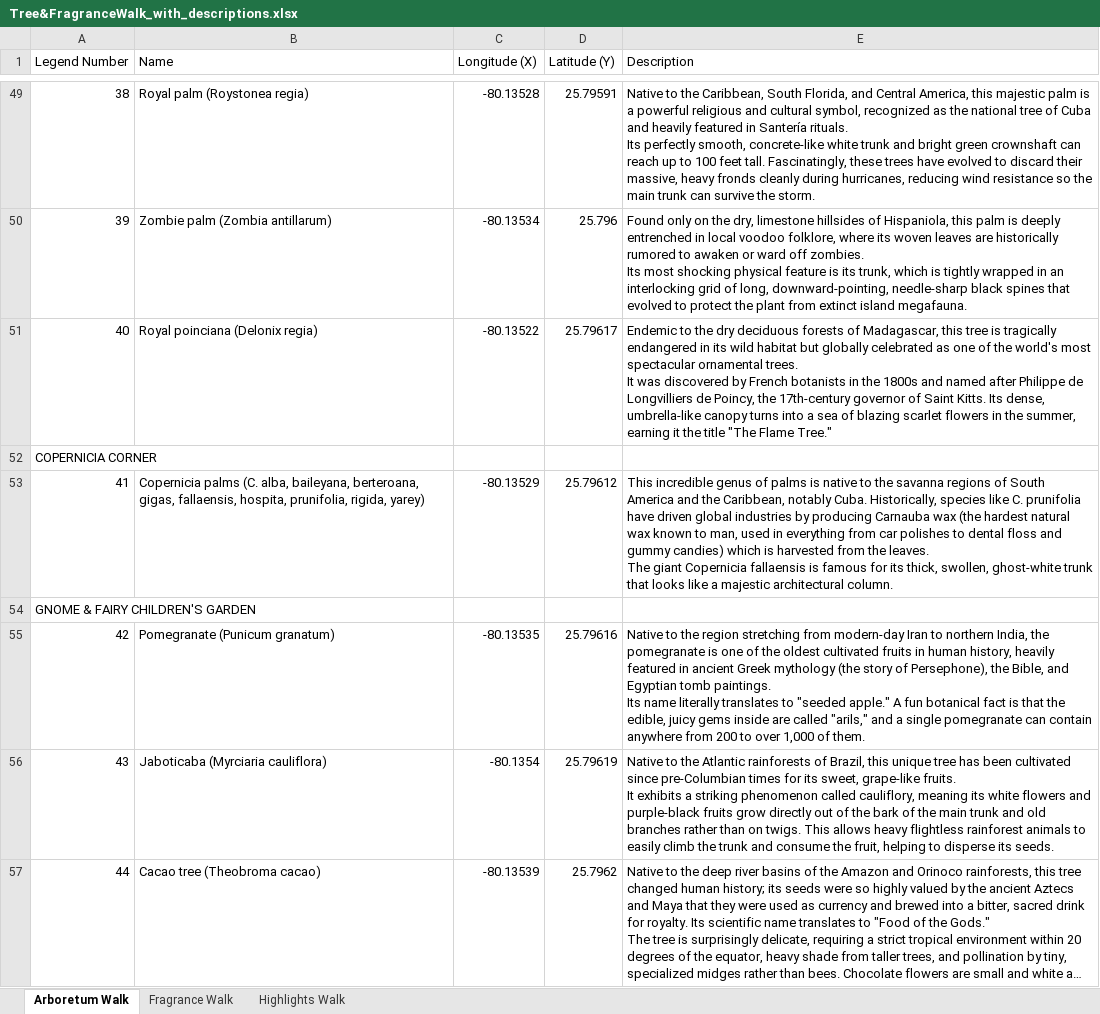
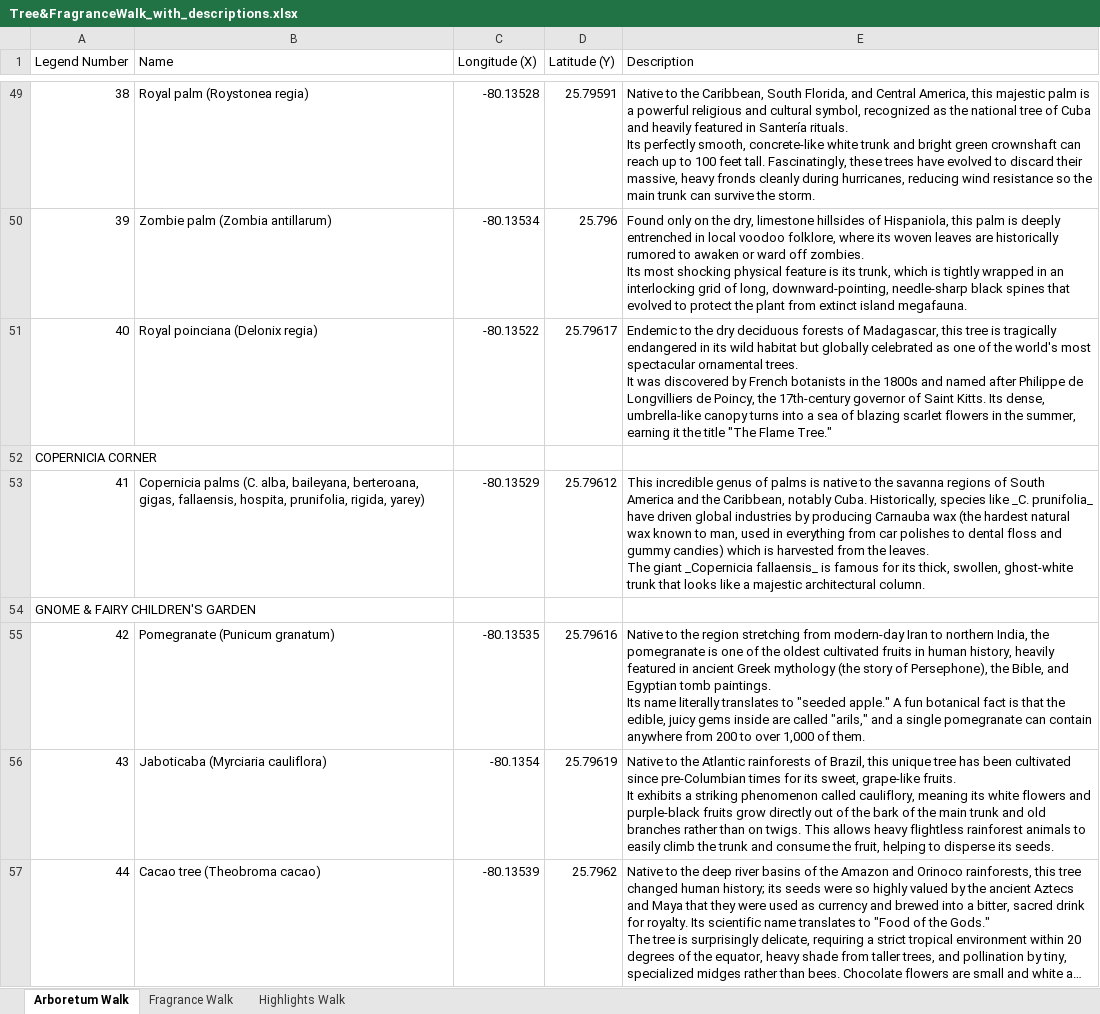
Before and after one commit to danielaggwm/MMBG, an Excel workbook: data/Tree&FragranceWalk_with_descriptions.xlsx, sheet Arboretum Walk, drawn as a sheet; only a part is shown, gaps mark what is left out; long unchanged cells end in …; values as stored, in another font and other column widths than the file's, no borders; ↵ is a line break in a cell; the diff covers the shown part only; the diff names each change by its address in the sheet, - before the commit and + after, or states it on an @@ line.

```diff
--- a/data/Tree&FragranceWalk_with_descriptions.xlsx (sheet Arboretum Walk)
+++ b/data/Tree&FragranceWalk_with_descriptions.xlsx (sheet Arboretum Walk)
-E53 (Description): …species like C. prunifolia have driven global industries by producing Carnauba wax (the hardest natural wax known to man, used in everything from car polishes to dental floss and gummy candies) which is harvested from the leaves. ↵ The giant Copernicia fallaensis is famous…
+E53 (Description): …species like _C. prunifolia_ have driven global industries by producing Carnauba wax (the hardest natural wax known to man, used in everything from car polishes to dental floss and gummy candies) which is harvested from the leaves. ↵ The giant _Copernicia fallaensis_ is famous…
```
Also changed, not shown: 21 edited cells elsewhere in this sheet, sheet Highlights Walk, 6 other files.
